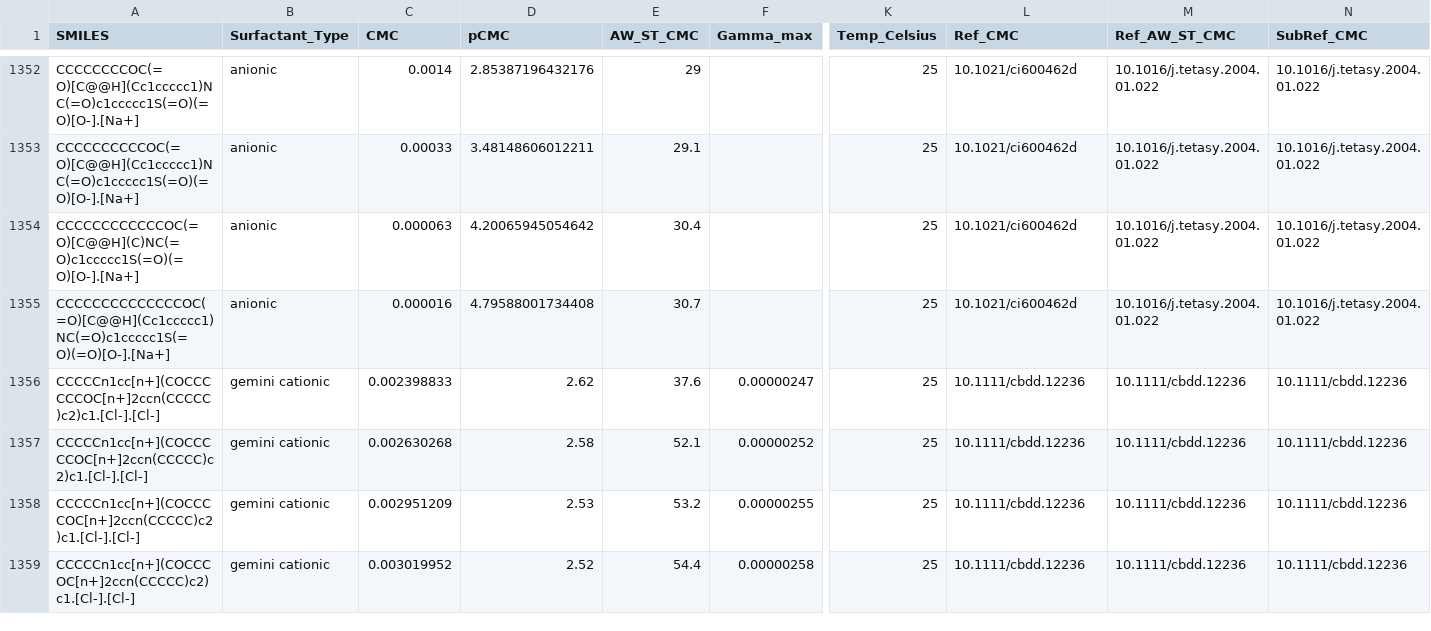
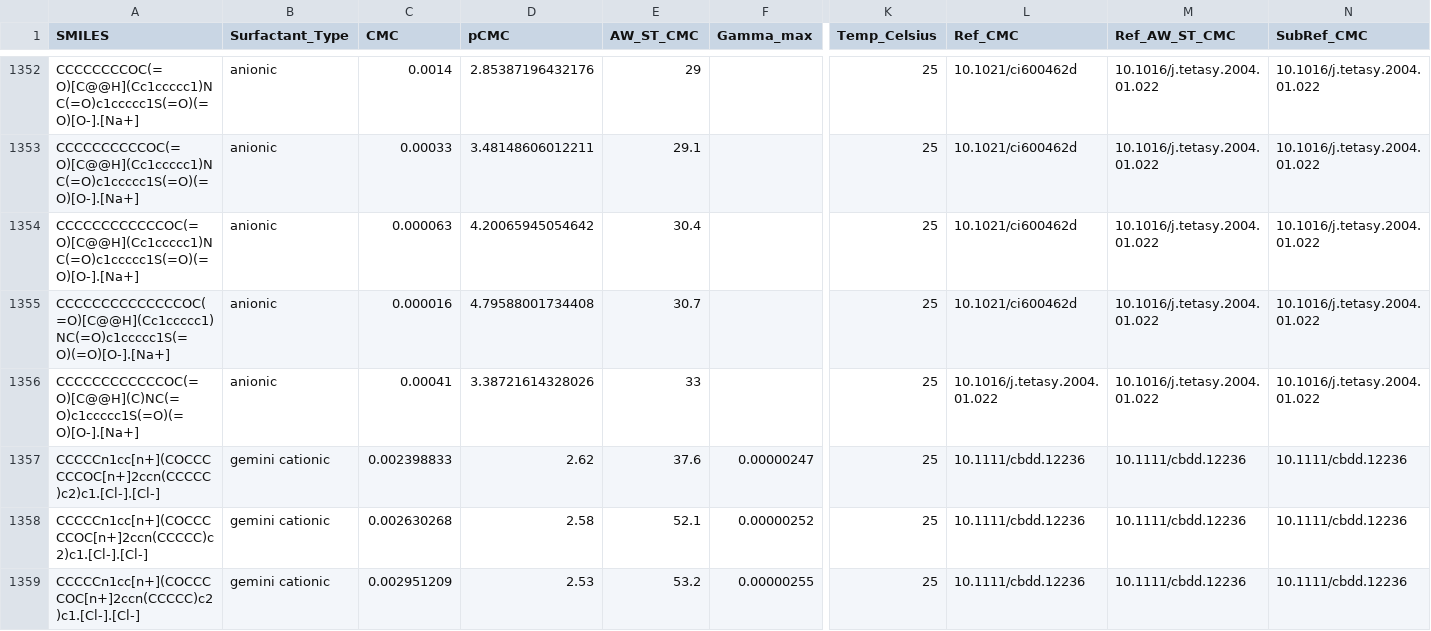
Before and after one commit to BigChemistry-RobotLab/SurfPro, a CSV file: data/surfpro_literature.csv, drawn as a sheet; only a part is shown, gaps mark what is left out; the shorter side is filled out with more unchanged rows; rows hold the shown columns only; the diff names each change by its address in the sheet, - before the commit and + after, or states it on an @@ line.

Commit message:
add 1 fix 1 anionic from 10.1016/j.tetasy.2004.01.022

```diff
--- a/data/surfpro_literature.csv
+++ b/data/surfpro_literature.csv
-A1354 (SMILES): CCCCCCCCCCCCOC(=O)[C@@H](C)NC(=O)c1ccccc1S(=O)(=O)[O-].[Na+]
+A1354 (SMILES): CCCCCCCCCCCCOC(=O)[C@@H](Cc1ccccc1)NC(=O)c1ccccc1S(=O)(=O)[O-].[Na+]
+row 1356: CCCCCCCCCCCCOC(=O)[C@@H](C)NC(=O)c1ccccc1S(=O)(=O)[O-].[Na+] | anionic | 0.00041 | 3.38721614328026 | 33 |  | 25 | 10.1016/j.tetasy.2004.01.022 | 10.1016/j.tetasy.2004.01.022 | 10.1016/j.tetasy.2004.01.022
```
